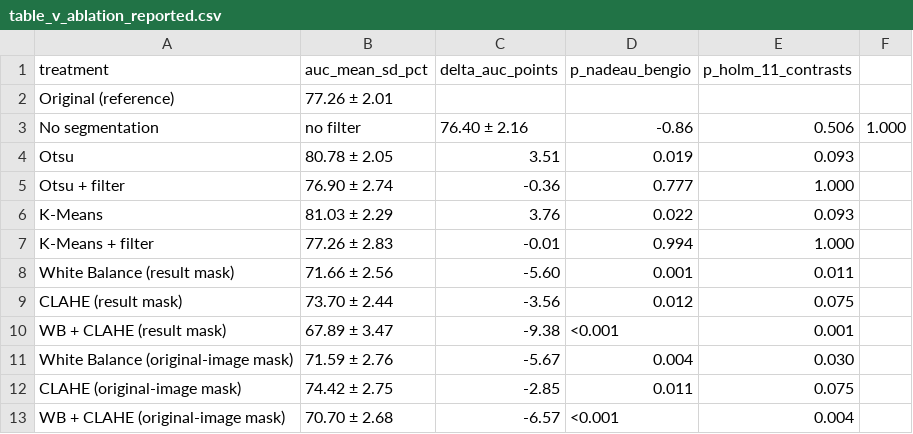
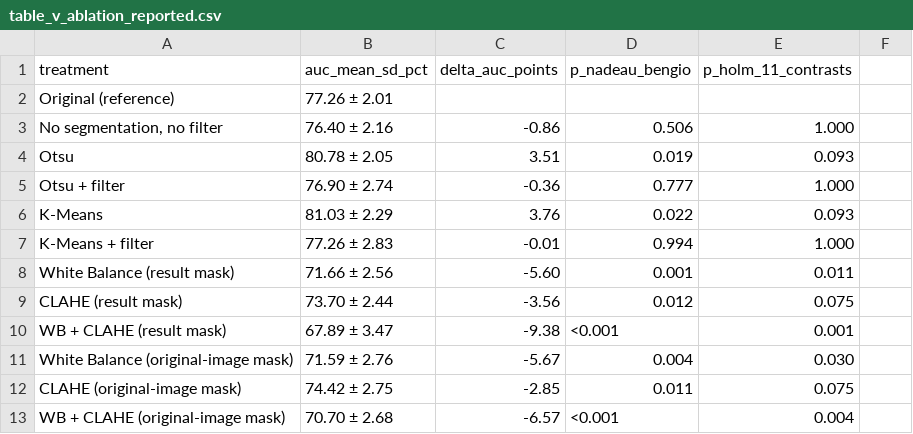
Before and after one commit to elzayn000/dl-deteksi-anemia, a CSV file: results/csv/table_v_ablation_reported.csv, drawn as a sheet.

Commit message:
Quote comma-containing labels in manuscript table CSV

```diff
--- a/results/csv/table_v_ablation_reported.csv
+++ b/results/csv/table_v_ablation_reported.csv
@@ -2,3 +2,3 @@ treatment,auc_mean_sd_pct,delta_auc_points,p_nadeau_bengio,p_holm_11_contrasts
 Original (reference),77.26 ± 2.01,,,
-No segmentation, no filter,76.40 ± 2.16,-0.86,0.506,1.000
+"No segmentation, no filter",76.40 ± 2.16,-0.86,0.506,1.000
 Otsu,80.78 ± 2.05,3.51,0.019,0.093
```
